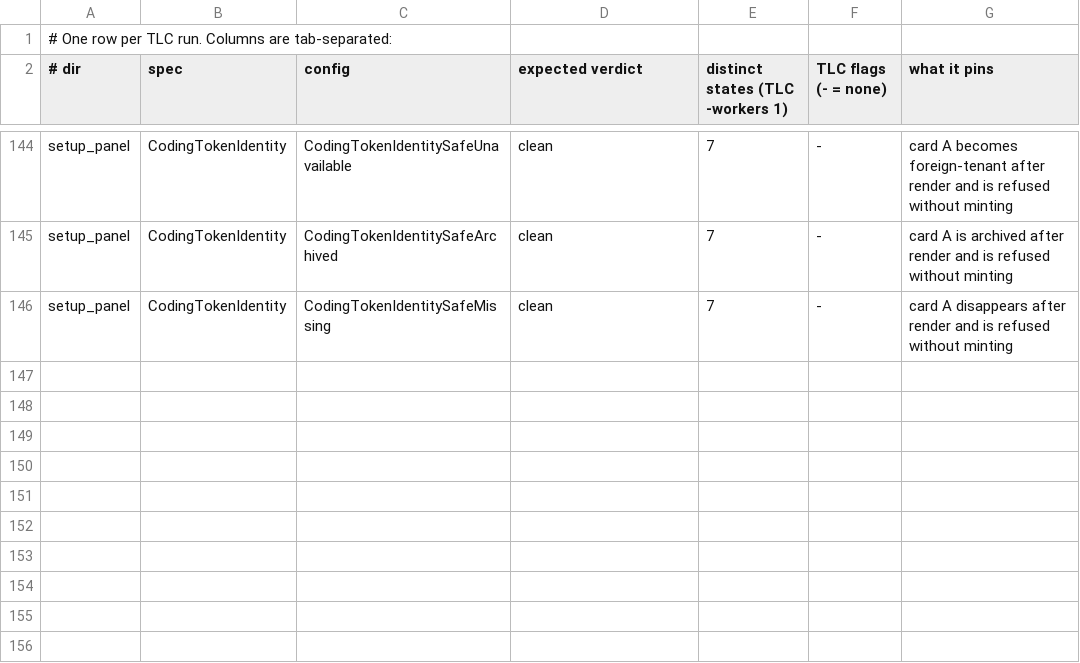
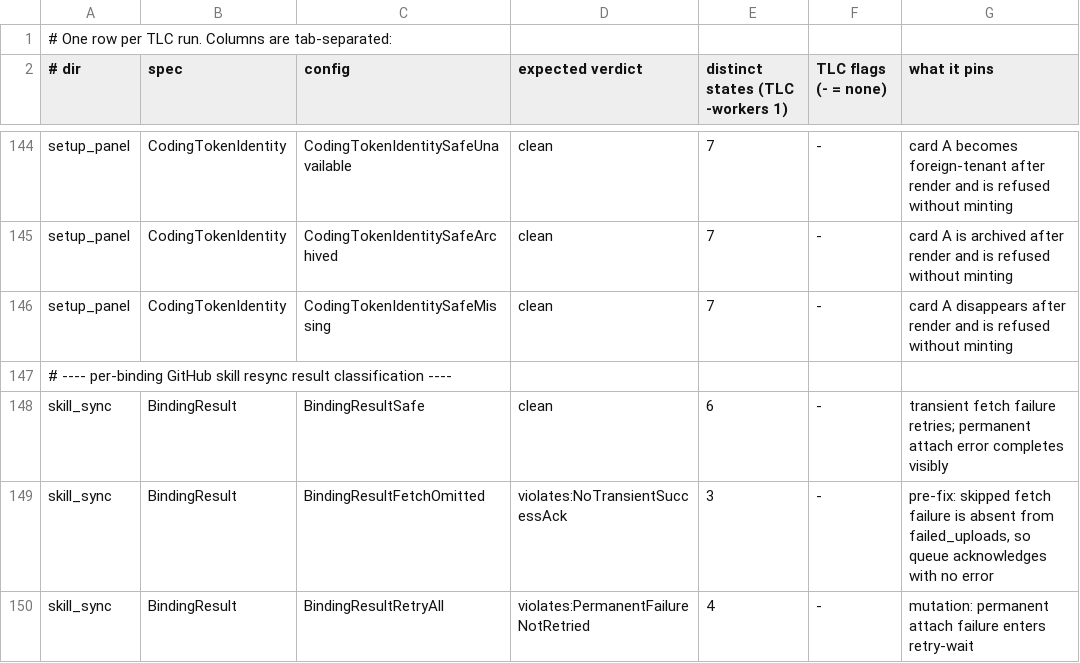
Before and after one commit to pymc-labs/daimon, a TSV file: formal/expected.tsv, drawn as a sheet; only a part is shown, gaps mark what is left out.

Commit message:
fix: classify skill sync retries by failure type (#274)
Co-authored-by: Derick Wells <derick.wells@pymc-labs.com>

```diff
--- a/formal/expected.tsv
+++ b/formal/expected.tsv
@@ -146 +146,5 @@ setup_panel	CodingTokenIdentity	CodingTokenIdentitySafeArchived	clean	7	-	card A
 setup_panel	CodingTokenIdentity	CodingTokenIdentitySafeMissing	clean	7	-	card A disappears after render and is refused without minting
+# ---- per-binding GitHub skill resync result classification ----
+skill_sync	BindingResult	BindingResultSafe	clean	6	-	transient fetch failure retries; permanent attach error completes visibly
+skill_sync	BindingResult	BindingResultFetchOmitted	violates:NoTransientSuccessAck	3	-	pre-fix: skipped fetch failure is absent from failed_uploads, so queue acknowledges with no error
+skill_sync	BindingResult	BindingResultRetryAll	violates:PermanentFailureNotRetried	4	-	mutation: permanent attach failure enters retry-wait
```
Also changed, not shown: 13 other files.
